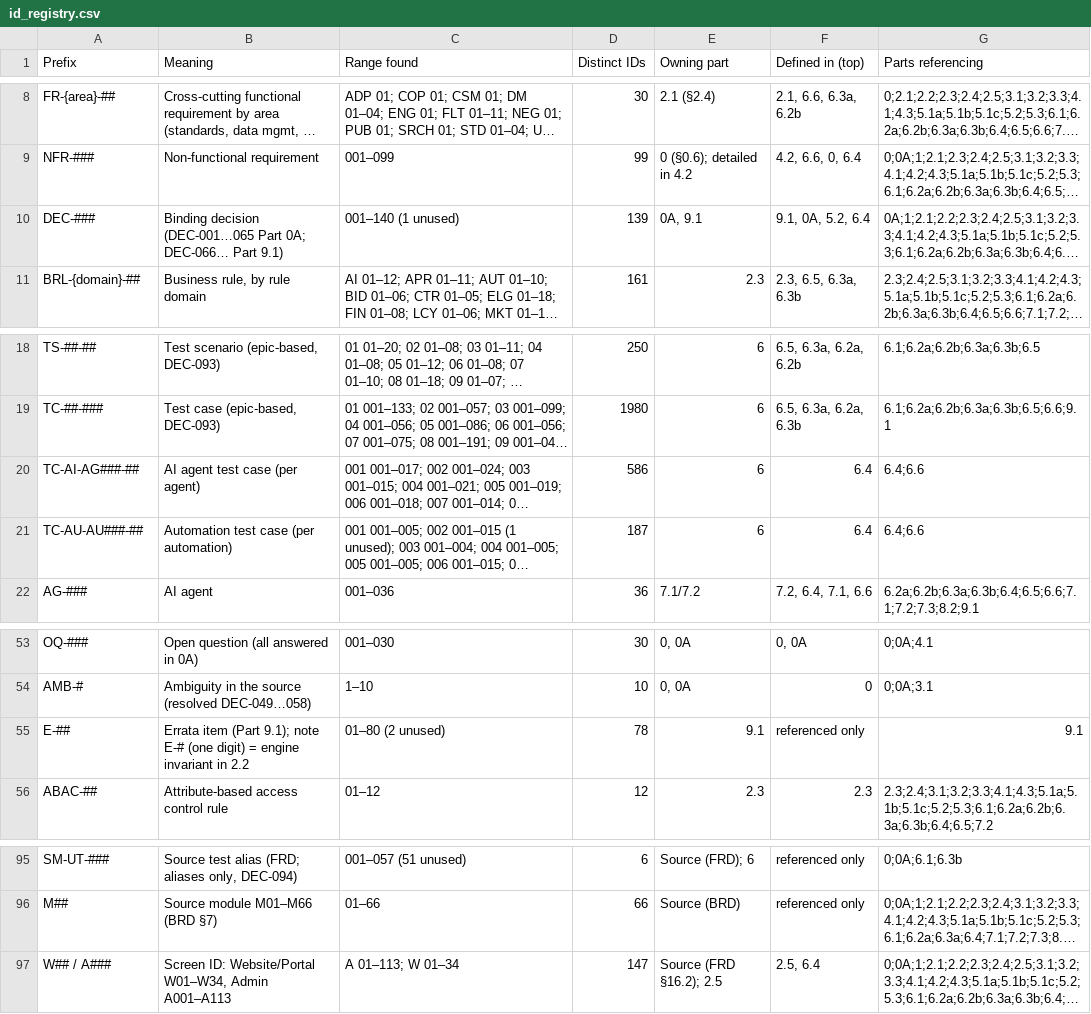
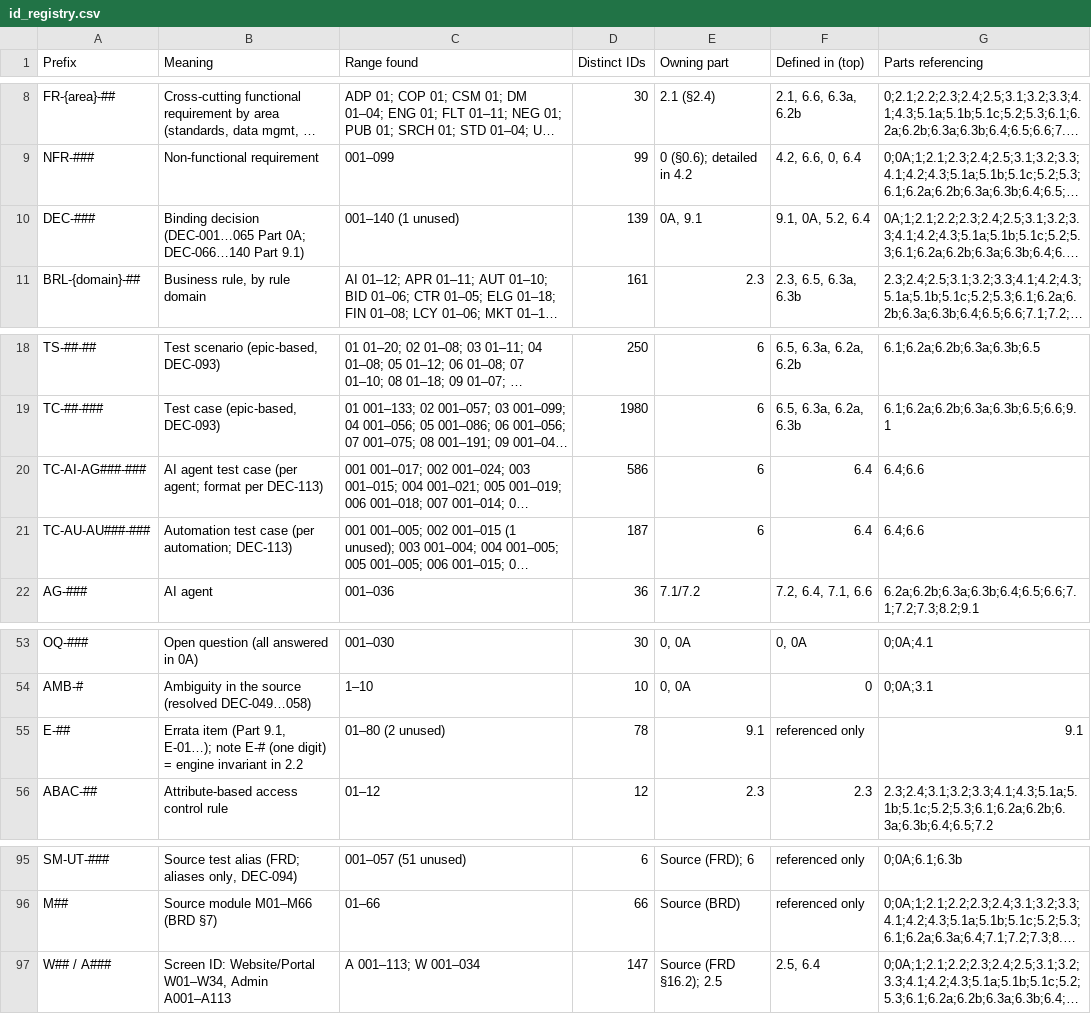
Before and after one commit to vishnukeerthi0428-ctrl/Allinonecalculator, a CSV file: blueprint/final/id_registry.csv, drawn as a sheet; only a part is shown, gaps mark what is left out; long unchanged cells end in …; the diff names each change by its address in the sheet, - before the commit and + after, or states it on an @@ line.

```diff
--- a/blueprint/final/id_registry.csv
+++ b/blueprint/final/id_registry.csv
-B10 (Meaning): …Part 0A; DEC-066… Part 9.1)
+B10 (Meaning): …Part 0A; DEC-066…140 Part 9.1)
-A20 (Prefix): TC-AI-AG###-##
+A20 (Prefix): TC-AI-AG###-###
-B20 (Meaning): AI agent test case (per agent)
+B20 (Meaning): AI agent test case (per agent; format per DEC-113)
-A21 (Prefix): TC-AU-AU###-##
+A21 (Prefix): TC-AU-AU###-###
-B21 (Meaning): Automation test case (per automation)
+B21 (Meaning): Automation test case (per automation; DEC-113)
-B55 (Meaning): …item (Part 9.1); note E-#…
+B55 (Meaning): …item (Part 9.1, E-01…); note E-#…
-C97 (Range found): A 01–113; W 01–34
+C97 (Range found): A 001–113; W 001–034
```
Also changed, not shown: blueprint/final/document_map.csv, 5 other files.
